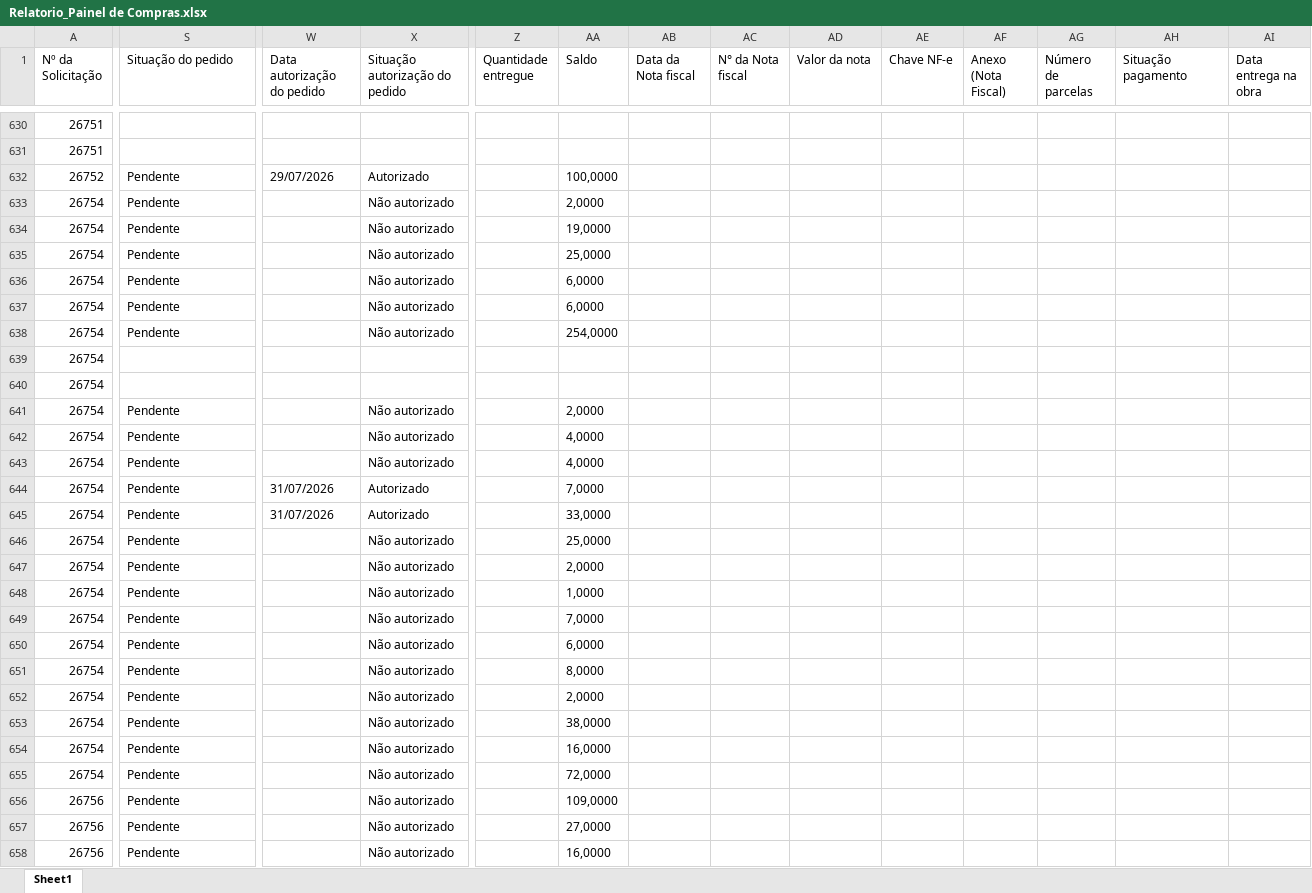
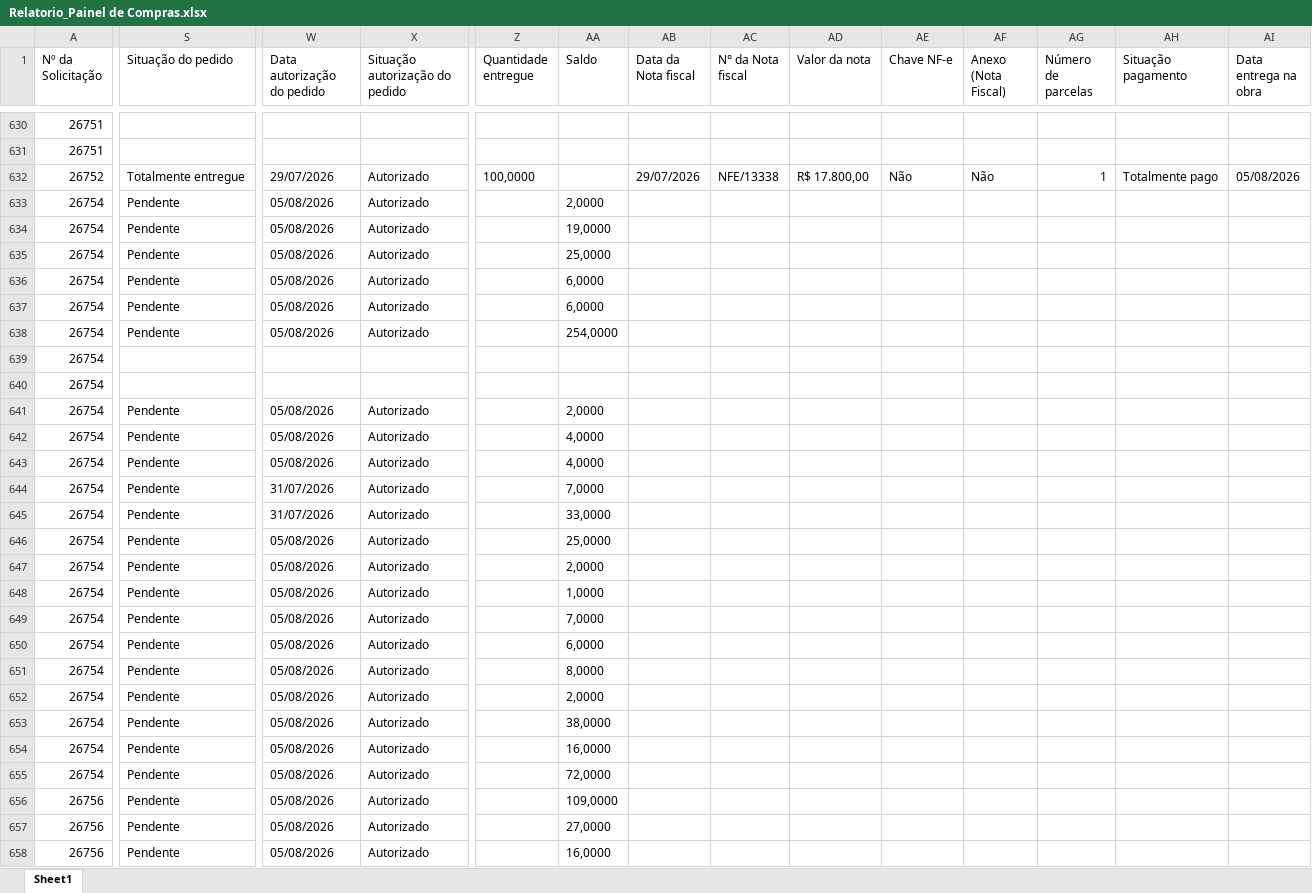
Before and after one commit to vicentecosantos/painel_de_compras_or, an Excel workbook: Relatorio_Painel de Compras.xlsx, sheet Sheet1, drawn as a sheet; only a part is shown, gaps mark what is left out; values as stored, in another font and other column widths than the file's, no borders; the diff covers the shown part only; the diff names each change by its address in the sheet, - before the commit and + after, or states it on an @@ line.

```diff
--- a/Relatorio_Painel de Compras.xlsx (sheet Sheet1)
+++ b/Relatorio_Painel de Compras.xlsx (sheet Sheet1)
-S632 (Situação do pedido): Pendente
+S632 (Situação do pedido): Totalmente entregue
-Z632 (Quantidade entregue): (empty)
+Z632 (Quantidade entregue): 100,0000
-AA632 (Saldo): 100,0000
+AA632 (Saldo): (empty)
-AB632 (Data da Nota fiscal): (empty)
+AB632 (Data da Nota fiscal): 29/07/2026
-AC632 (N° da Nota fiscal): (empty)
+AC632 (N° da Nota fiscal): NFE/13338
-AD632 (Valor da nota): (empty)
+AD632 (Valor da nota): R$ 17.800,00
-AE632 (Chave NF-e): (empty)
+AE632 (Chave NF-e): Não
-AF632 (Anexo (Nota Fiscal)): (empty)
+AF632 (Anexo (Nota Fiscal)): Não
-AG632 (Número de parcelas): (empty)
+AG632 (Número de parcelas): 1
-AH632 (Situação pagamento): (empty)
+AH632 (Situação pagamento): Totalmente pago
-AI632 (Data entrega na obra): (empty)
+AI632 (Data entrega na obra): 05/08/2026
-W633:W638 (Data autorização do pedido): (empty)
+W633:W638 (Data autorização do pedido): 05/08/2026
-X633:X638 (Situação autorização do pedido): Não autorizado
+X633:X638 (Situação autorização do pedido): Autorizado
-W641:W643 (Data autorização do pedido): (empty)
+W641:W643 (Data autorização do pedido): 05/08/2026
-X641:X643 (Situação autorização do pedido): Não autorizado
+X641:X643 (Situação autorização do pedido): Autorizado
-W646:W658 (Data autorização do pedido): (empty)
+W646:W658 (Data autorização do pedido): 05/08/2026
-X646:X658 (Situação autorização do pedido): Não autorizado
+X646:X658 (Situação autorização do pedido): Autorizado
```
Also changed, not shown: 451 edited cells elsewhere in this sheet.
